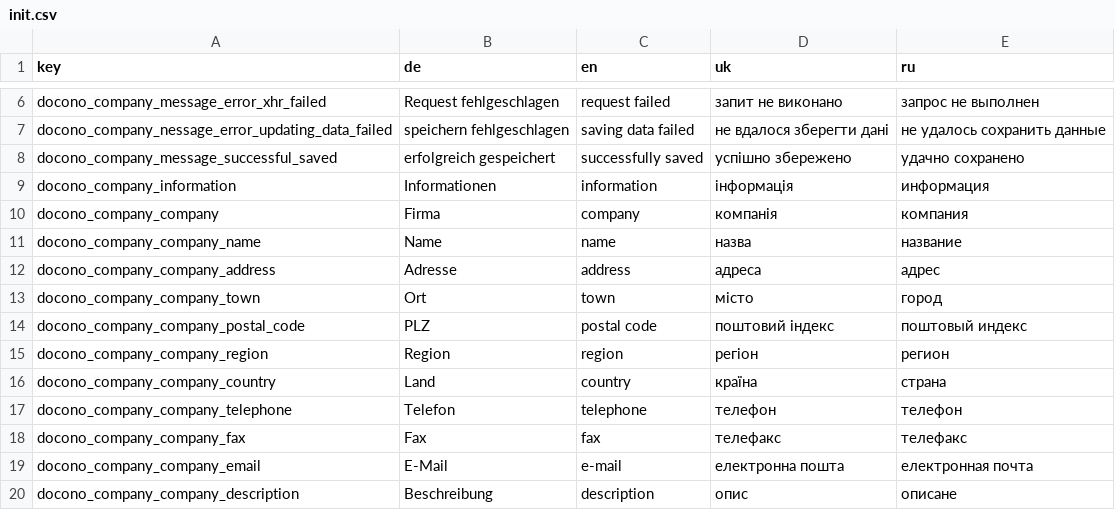
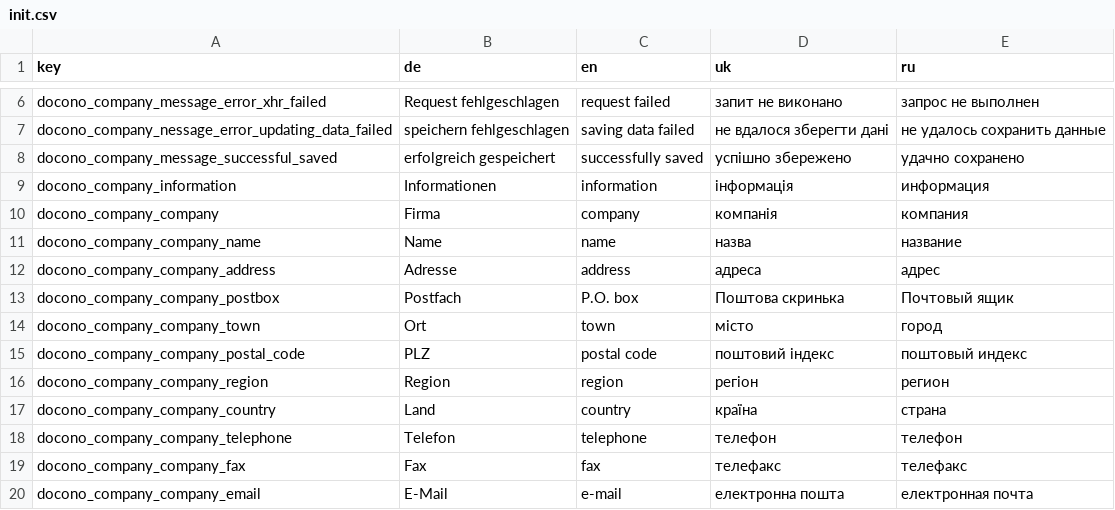
Before and after one commit to docono/CompanyBundle, a CSV file: src/CompanyBundle/Resources/install/admin-translations/init.csv, drawn as a sheet; only a part is shown, gaps mark what is left out; the shorter side is filled out with more unchanged rows; the diff names each change by its address in the sheet, - before the commit and + after, or states it on an @@ line.

```diff
--- a/src/CompanyBundle/Resources/install/admin-translations/init.csv
+++ b/src/CompanyBundle/Resources/install/admin-translations/init.csv
+row 13: docono_company_company_postbox | Postfach | P.O. box | Поштова скринька | Почтовый ящик
```
Also changed, not shown: 1 other file.
